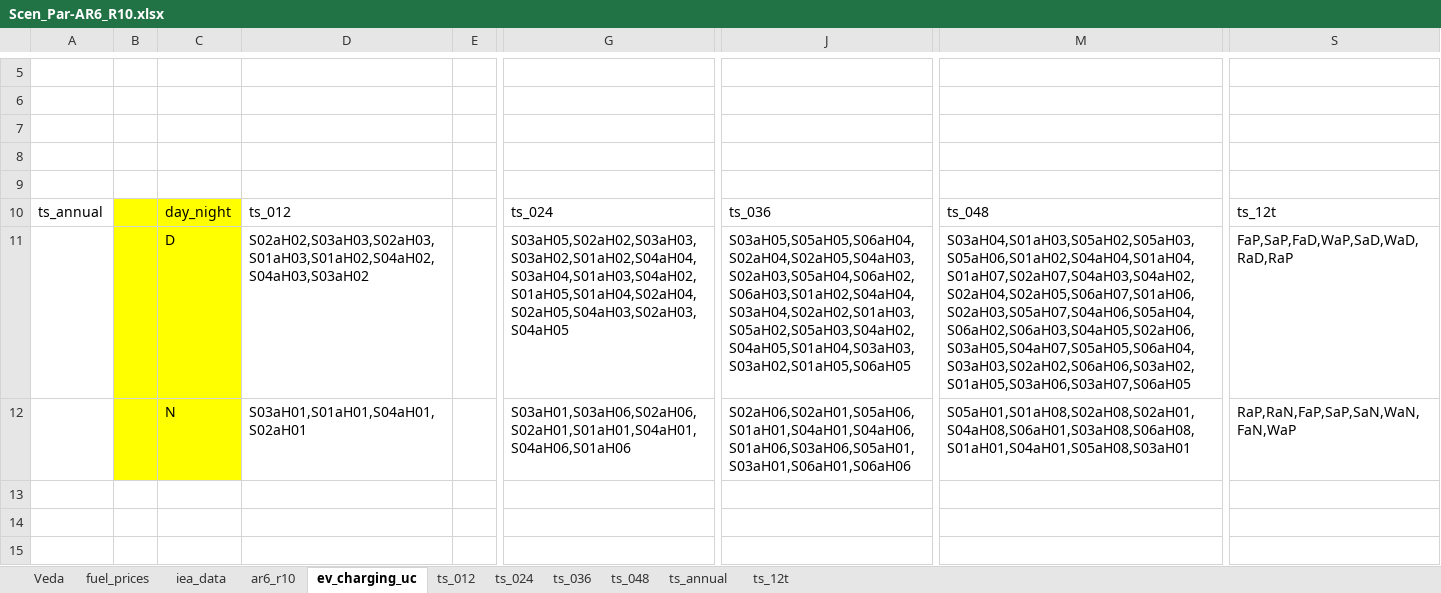
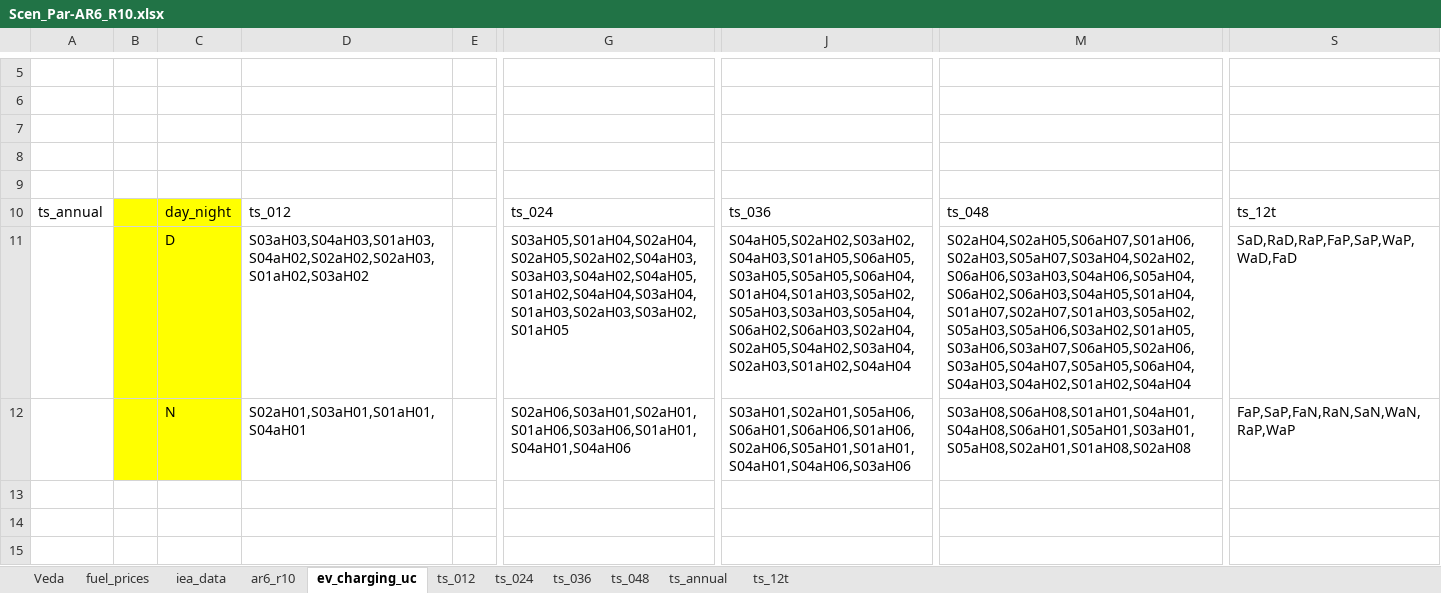
Before and after one commit to kanors-himanshu03/vervestacks_models, an Excel workbook: VerveStacks_MYS_grids_kan/SuppXLS/Scen_Par-AR6_R10.xlsx, sheet ev_charging_uc, drawn as a sheet; only a part is shown, gaps mark what is left out; values as stored, in another font and other column widths than the file's, no borders; the diff names each change by its address in the sheet, - before the commit and + after, or states it on an @@ line.

```diff
--- a/VerveStacks_MYS_grids_kan/SuppXLS/Scen_Par-AR6_R10.xlsx (sheet ev_charging_uc)
+++ b/VerveStacks_MYS_grids_kan/SuppXLS/Scen_Par-AR6_R10.xlsx (sheet ev_charging_uc)
-D11: S02aH02,S03aH03,S02aH03,S01aH03,S01aH02,S04aH02,S04aH03,S03aH02
+D11: S03aH03,S04aH03,S01aH03,S04aH02,S02aH02,S02aH03,S01aH02,S03aH02
-G11: S03aH05,S02aH02,S03aH03,S03aH02,S01aH02,S04aH04,S03aH04,S01aH03,S04aH02,S01aH05,S01aH04,S02aH04,S02aH05,S04aH03,S02aH03,S04aH05
+G11: S03aH05,S01aH04,S02aH04,S02aH05,S02aH02,S04aH03,S03aH03,S04aH02,S04aH05,S01aH02,S04aH04,S03aH04,S01aH03,S02aH03,S03aH02,S01aH05
-J11: S03aH05,S05aH05,S06aH04,S02aH04,S02aH05,S04aH03,S02aH03,S05aH04,S06aH02,S06aH03,S01aH02,S04aH04,S03aH04,S02aH02,S01aH03,S05aH02,S05aH03,S04aH02,S04aH05,S01aH04,S03aH03,S03aH02,S01aH05,S06aH05
+J11: S04aH05,S02aH02,S03aH02,S04aH03,S01aH05,S06aH05,S03aH05,S05aH05,S06aH04,S01aH04,S01aH03,S05aH02,S05aH03,S03aH03,S05aH04,S06aH02,S06aH03,S02aH04,S02aH05,S04aH02,S03aH04,S02aH03,S01aH02,S04aH04
-M11: S03aH04,S01aH03,S05aH02,S05aH03,S05aH06,S01aH02,S04aH04,S01aH04,S01aH07,S02aH07,S04aH03,S04aH02,S02aH04,S02aH05,S06aH07,S01aH06,S02aH03,S05aH07,S04aH06,S05aH04,S06aH02,S06aH03,S04aH05,S02aH06,S03aH05,S04aH07,S05aH05,S06aH04,S03aH03,S02aH02,S06aH06,S03aH02,S01aH05,S03aH06,S03aH07,S06aH05
+M11: S02aH04,S02aH05,S06aH07,S01aH06,S02aH03,S05aH07,S03aH04,S02aH02,S06aH06,S03aH03,S04aH06,S05aH04,S06aH02,S06aH03,S04aH05,S01aH04,S01aH07,S02aH07,S01aH03,S05aH02,S05aH03,S05aH06,S03aH02,S01aH05,S03aH06,S03aH07,S06aH05,S02aH06,S03aH05,S04aH07,S05aH05,S06aH04,S04aH03,S04aH02,S01aH02,S04aH04
-S11: FaP,SaP,FaD,WaP,SaD,WaD,RaD,RaP
+S11: SaD,RaD,RaP,FaP,SaP,WaP,WaD,FaD
-D12: S03aH01,S01aH01,S04aH01,S02aH01
+D12: S02aH01,S03aH01,S01aH01,S04aH01
-G12: S03aH01,S03aH06,S02aH06,S02aH01,S01aH01,S04aH01,S04aH06,S01aH06
+G12: S02aH06,S03aH01,S02aH01,S01aH06,S03aH06,S01aH01,S04aH01,S04aH06
-J12: S02aH06,S02aH01,S05aH06,S01aH01,S04aH01,S04aH06,S01aH06,S03aH06,S05aH01,S03aH01,S06aH01,S06aH06
+J12: S03aH01,S02aH01,S05aH06,S06aH01,S06aH06,S01aH06,S02aH06,S05aH01,S01aH01,S04aH01,S04aH06,S03aH06
-M12: S05aH01,S01aH08,S02aH08,S02aH01,S04aH08,S06aH01,S03aH08,S06aH08,S01aH01,S04aH01,S05aH08,S03aH01
+M12: S03aH08,S06aH08,S01aH01,S04aH01,S04aH08,S06aH01,S05aH01,S03aH01,S05aH08,S02aH01,S01aH08,S02aH08
-S12: RaP,RaN,FaP,SaP,SaN,WaN,FaN,WaP
+S12: FaP,SaP,FaN,RaN,SaN,WaN,RaP,WaP
```
Also changed, not shown: VerveStacks_MYS_grids_kan/ReportDefs_vervestacks.xlsx, VerveStacks_MYS_grids_kan/Sets-vervestacks.xlsx, 23 other files.
